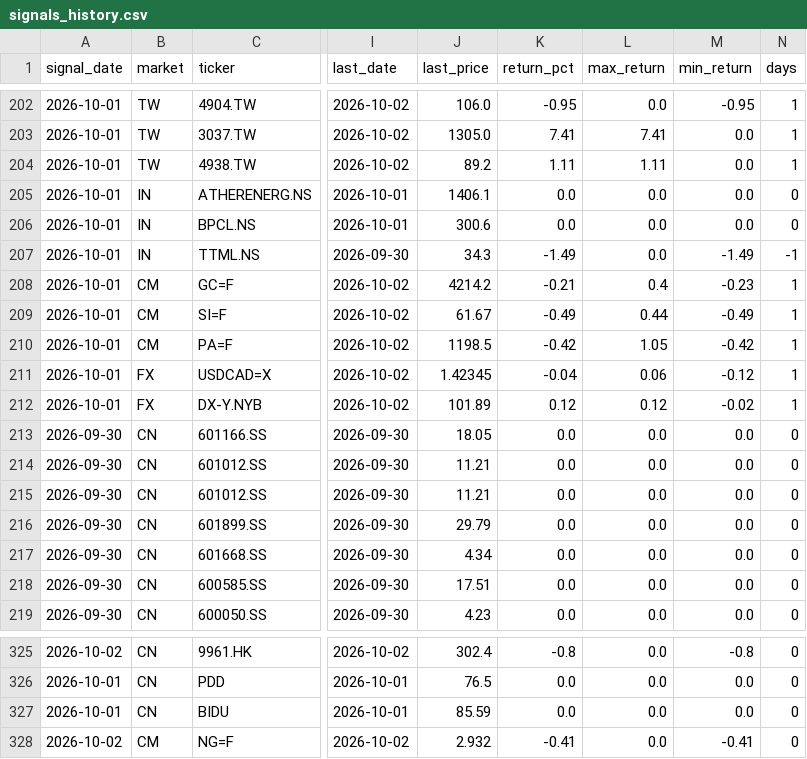
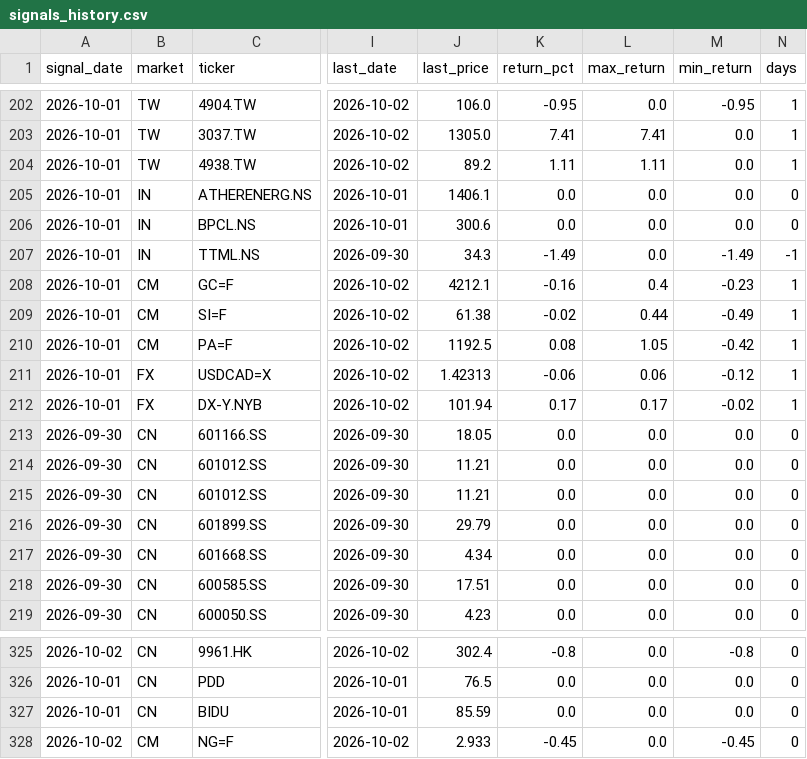
Before and after one commit to hsalehi10087/stock-scanner, a CSV file: signals_history.csv, drawn as a sheet; only a part is shown, gaps mark what is left out; the diff names each change by its address in the sheet, - before the commit and + after, or states it on an @@ line.

```diff
--- a/signals_history.csv
+++ b/signals_history.csv
-J208 (last_price): 4214.2
+J208 (last_price): 4212.1
-K208 (return_pct): -0.21
+K208 (return_pct): -0.16
-J209 (last_price): 61.67
+J209 (last_price): 61.38
-K209 (return_pct): -0.49
+K209 (return_pct): -0.02
-J210 (last_price): 1198.5
+J210 (last_price): 1192.5
-K210 (return_pct): -0.42
+K210 (return_pct): 0.08
-J211 (last_price): 1.42345
+J211 (last_price): 1.42313
-K211 (return_pct): -0.04
+K211 (return_pct): -0.06
-J212 (last_price): 101.89
+J212 (last_price): 101.94
-K212 (return_pct): 0.12
+K212 (return_pct): 0.17
-L212 (max_return): 0.12
+L212 (max_return): 0.17
-J328 (last_price): 2.932
+J328 (last_price): 2.933
-K328 (return_pct): -0.41
+K328 (return_pct): -0.45
-M328 (min_return): -0.41
+M328 (min_return): -0.45
```
